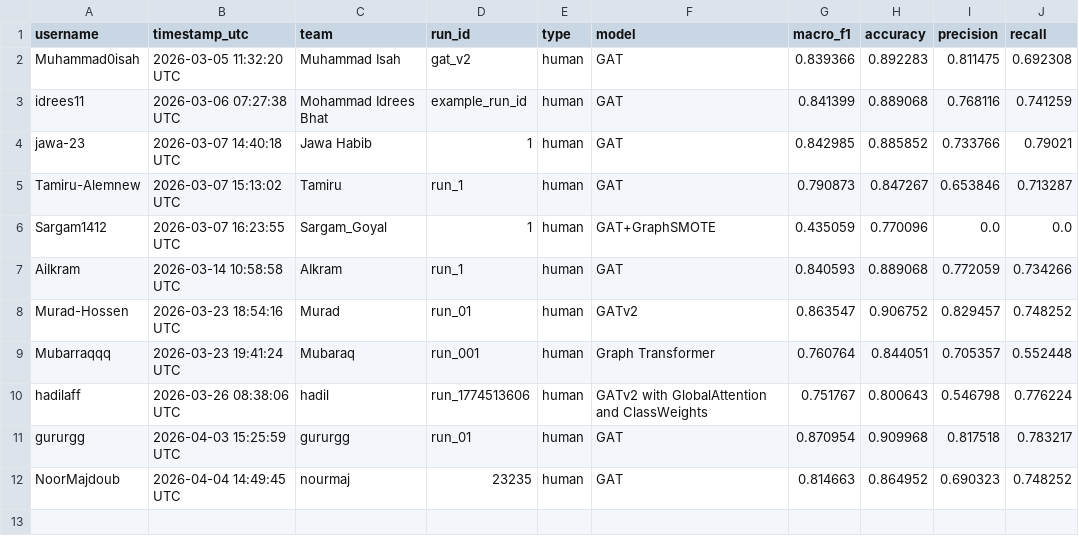
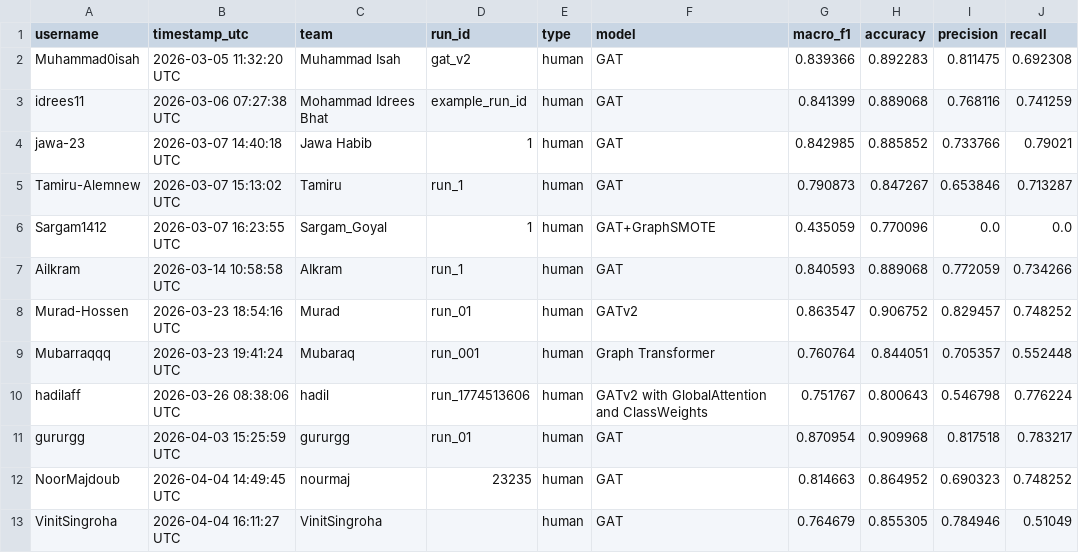
Before and after one commit to RosePY/PROVEN-GNN, a CSV file: leaderboard/leaderboard.csv, drawn as a sheet.

Commit message:
Update leaderboard

```diff
--- a/leaderboard/leaderboard.csv
+++ b/leaderboard/leaderboard.csv
@@ -12 +12,2 @@ gururgg,2026-04-03 15:25:59 UTC,gururgg,run_01,human,GAT,0.870954,0.909968,0.817
 NoorMajdoub,2026-04-04 14:49:45 UTC,nourmaj,23235,human,GAT,0.814663,0.864952,0.690323,0.748252
+VinitSingroha,2026-04-04 16:11:27 UTC,VinitSingroha,,human,GAT,0.764679,0.855305,0.784946,0.51049
```
Also changed, not shown: 1 other file.
